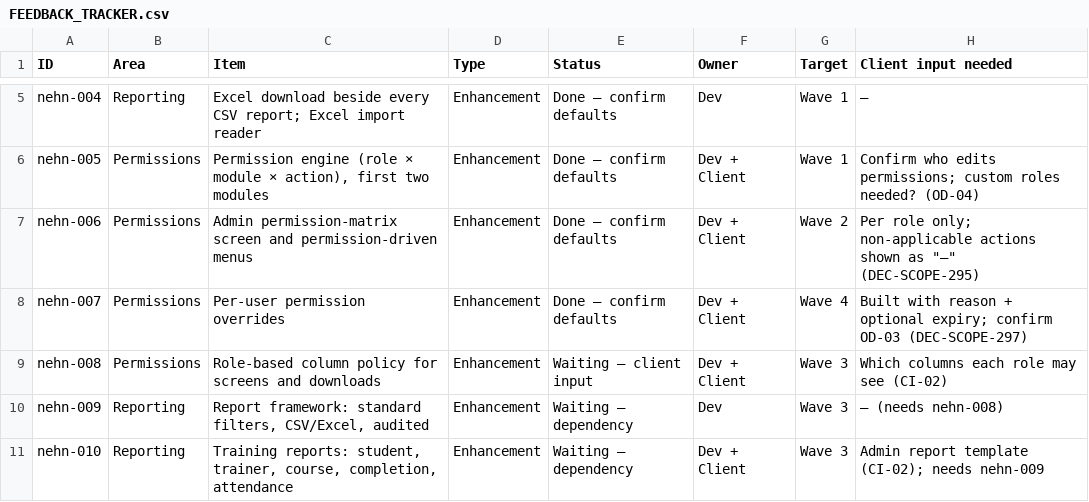
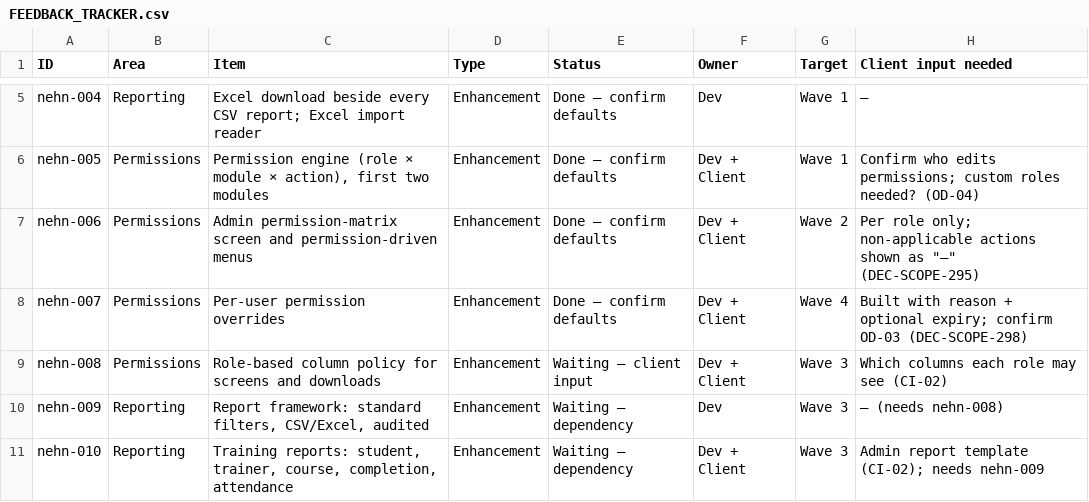
Before and after one commit to nageswau/trainwebsite, a CSV file: docs/delivery/FEEDBACK_TRACKER.csv, drawn as a sheet; only a part is shown, gaps mark what is left out.

```diff
--- a/docs/delivery/FEEDBACK_TRACKER.csv
+++ b/docs/delivery/FEEDBACK_TRACKER.csv
@@ -7,3 +7,3 @@ nehn-005,Permissions,"Permission engine (role × module × action), first two mo
 nehn-006,Permissions,Admin permission-matrix screen and permission-driven menus,Enhancement,Done — confirm defaults,Dev + Client,Wave 2,"Per role only; non-applicable actions shown as ""—"" (DEC-SCOPE-295)"
-nehn-007,Permissions,Per-user permission overrides,Enhancement,Done — confirm defaults,Dev + Client,Wave 4,Built with reason + optional expiry; confirm OD-03 (DEC-SCOPE-297)
+nehn-007,Permissions,Per-user permission overrides,Enhancement,Done — confirm defaults,Dev + Client,Wave 4,Built with reason + optional expiry; confirm OD-03 (DEC-SCOPE-298)
 nehn-008,Permissions,Role-based column policy for screens and downloads,Enhancement,Waiting — client input,Dev + Client,Wave 3,Which columns each role may see (CI-02)
```
Also changed, not shown: 20 other files.
